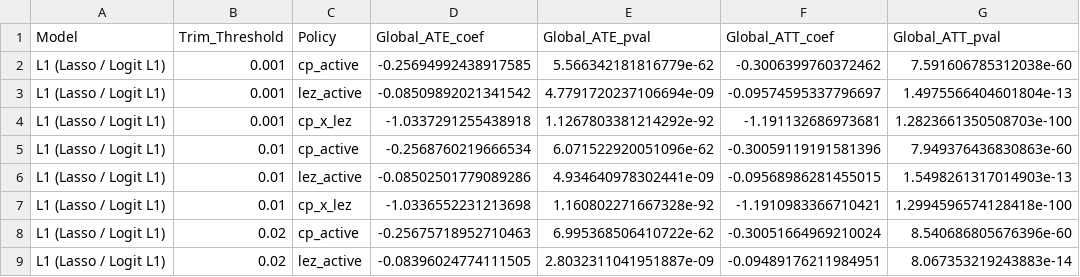
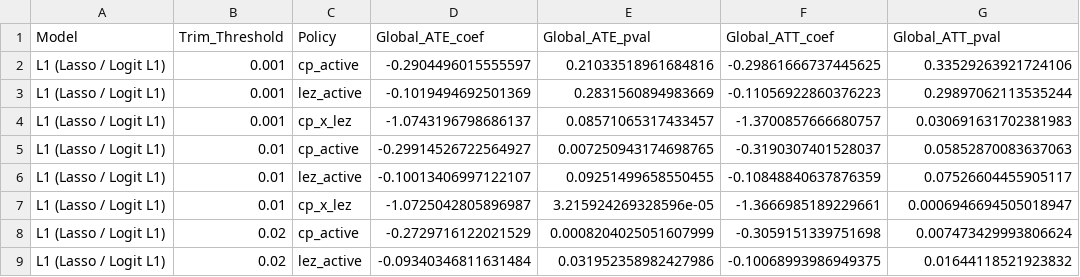
Before and after one commit to FerdinandLos/machine-learning-policy, a CSV file: Data/Results/sensitivity_overlap_trimming.csv, drawn as a sheet; only a part is shown; the diff covers the shown part only.

```diff
--- a/Data/Results/sensitivity_overlap_trimming.csv
+++ b/Data/Results/sensitivity_overlap_trimming.csv
@@ -1,9 +1,9 @@
 Model,Trim_Threshold,Policy,Global_ATE_coef,Global_ATE_pval,Global_ATT_coef,Global_ATT_pval
-L1 (Lasso / Logit L1),0.001,cp_active,-0.25694992438917585,5.566342181816779e-62,-0.3006399760372462,7.591606785312038e-60
-L1 (Lasso / Logit L1),0.001,lez_active,-0.08509892021341542,4.7791720237106694e-09,-0.09574595337796697,1.4975566404601804e-13
-L1 (Lasso / Logit L1),0.001,cp_x_lez,-1.0337291255438918,1.1267803381214292e-92,-1.191132686973681,1.2823661350508703e-100
-L1 (Lasso / Logit L1),0.01,cp_active,-0.2568760219666534,6.071522920051096e-62,-0.30059119191581396,7.949376436830863e-60
-L1 (Lasso / Logit L1),0.01,lez_active,-0.08502501779089286,4.934640978302441e-09,-0.09568986281455015,1.5498261317014903e-13
-L1 (Lasso / Logit L1),0.01,cp_x_lez,-1.0336552231213698,1.160802271667328e-92,-1.1910983366710421,1.2994596574128418e-100
-L1 (Lasso / Logit L1),0.02,cp_active,-0.25675718952710463,6.995368506410722e-62,-0.30051664969210024,8.540686805676396e-60
-L1 (Lasso / Logit L1),0.02,lez_active,-0.08396024774111505,2.8032311041951887e-09,-0.09489176211984951,8.067353219243883e-14
+L1 (Lasso / Logit L1),0.001,cp_active,-0.2904496015555597,0.21033518961684816,-0.29861666737445625,0.33529263921724106
+L1 (Lasso / Logit L1),0.001,lez_active,-0.1019494692501369,0.2831560894983669,-0.11056922860376223,0.29897062113535244
+L1 (Lasso / Logit L1),0.001,cp_x_lez,-1.0743196798686137,0.08571065317433457,-1.3700857666680757,0.030691631702381983
+L1 (Lasso / Logit L1),0.01,cp_active,-0.29914526722564927,0.007250943174698765,-0.3190307401528037,0.05852870083637063
+L1 (Lasso / Logit L1),0.01,lez_active,-0.10013406997122107,0.09251499658550455,-0.10848840637876359,0.07526604455905117
+L1 (Lasso / Logit L1),0.01,cp_x_lez,-1.0725042805896987,3.215924269328596e-05,-1.3666985189229661,0.0006946694505018947
+L1 (Lasso / Logit L1),0.02,cp_active,-0.2729716122021529,0.0008204025051607999,-0.3059151339751698,0.007473429993806624
+L1 (Lasso / Logit L1),0.02,lez_active,-0.09340346811631484,0.031952358982427986,-0.10068993986949375,0.01644118521923832
```
Also changed, not shown: 28 edited cells elsewhere in this file, Data/Results/dml_robustness_results_aipw.csv, Data/Results/propensity_scores_exact_aipw.csv, 21 other files.
